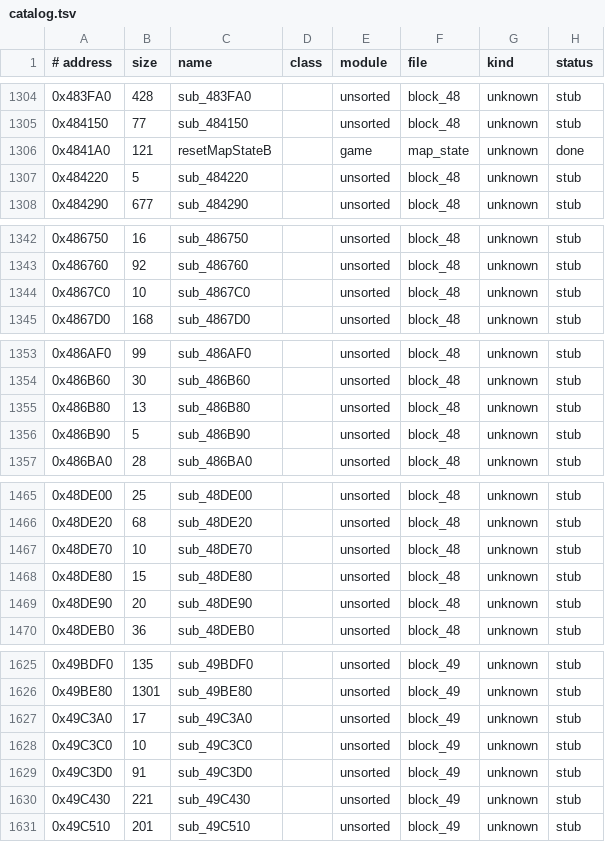
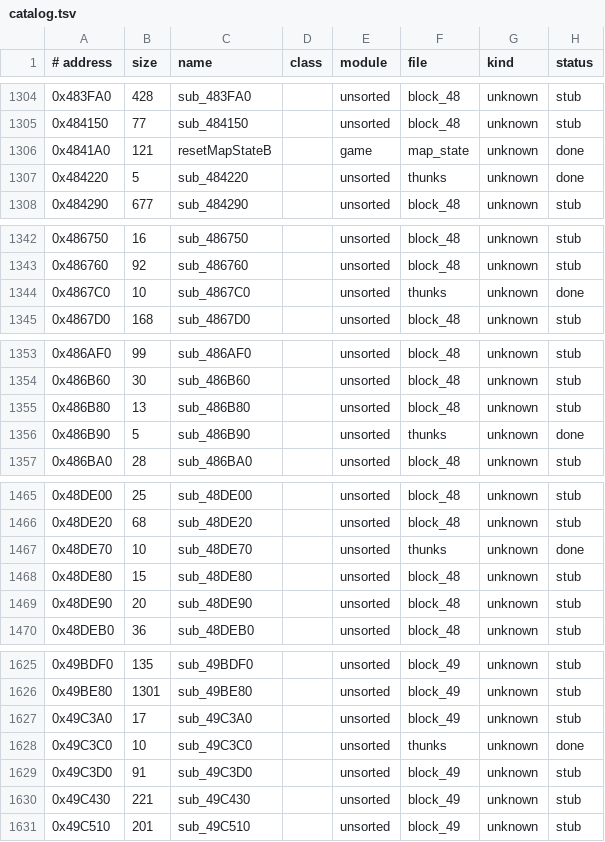
Before and after one commit to Pucas01/DISTRUST, a TSV file: config/catalog.tsv, drawn as a sheet; only a part is shown, gaps mark what is left out; the diff covers the shown part only.

```diff
--- a/config/catalog.tsv
+++ b/config/catalog.tsv
@@ -1306,3 +1306,3 @@
 0x4841A0	121	resetMapStateB		game	map_state	unknown	done
-0x484220	5	sub_484220		unsorted	block_48	unknown	stub
+0x484220	5	sub_484220		unsorted	thunks	unknown	done
 0x484290	677	sub_484290		unsorted	block_48	unknown	stub
@@ -1343,3 +1343,3 @@
 0x486760	92	sub_486760		unsorted	block_48	unknown	stub
-0x4867C0	10	sub_4867C0		unsorted	block_48	unknown	stub
+0x4867C0	10	sub_4867C0		unsorted	thunks	unknown	done
 0x4867D0	168	sub_4867D0		unsorted	block_48	unknown	stub
@@ -1355,3 +1355,3 @@
 0x486B80	13	sub_486B80		unsorted	block_48	unknown	stub
-0x486B90	5	sub_486B90		unsorted	block_48	unknown	stub
+0x486B90	5	sub_486B90		unsorted	thunks	unknown	done
 0x486BA0	28	sub_486BA0		unsorted	block_48	unknown	stub
@@ -1466,3 +1466,3 @@
 0x48DE20	68	sub_48DE20		unsorted	block_48	unknown	stub
-0x48DE70	10	sub_48DE70		unsorted	block_48	unknown	stub
+0x48DE70	10	sub_48DE70		unsorted	thunks	unknown	done
 0x48DE80	15	sub_48DE80		unsorted	block_48	unknown	stub
@@ -1627,3 +1627,3 @@
 0x49C3A0	17	sub_49C3A0		unsorted	block_49	unknown	stub
-0x49C3C0	10	sub_49C3C0		unsorted	block_49	unknown	stub
+0x49C3C0	10	sub_49C3C0		unsorted	thunks	unknown	done
 0x49C3D0	91	sub_49C3D0		unsorted	block_49	unknown	stub
```
Also changed, not shown: 58 edited cells elsewhere in this file, 21 other files.
